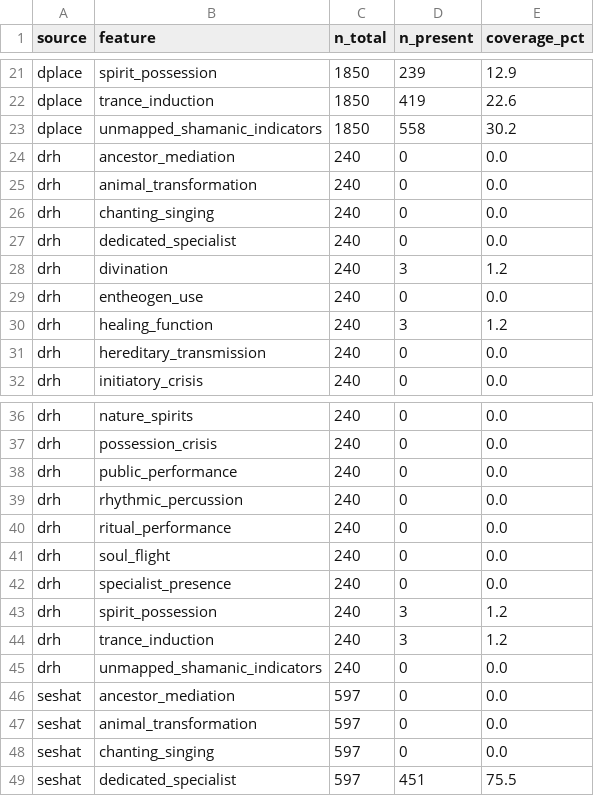
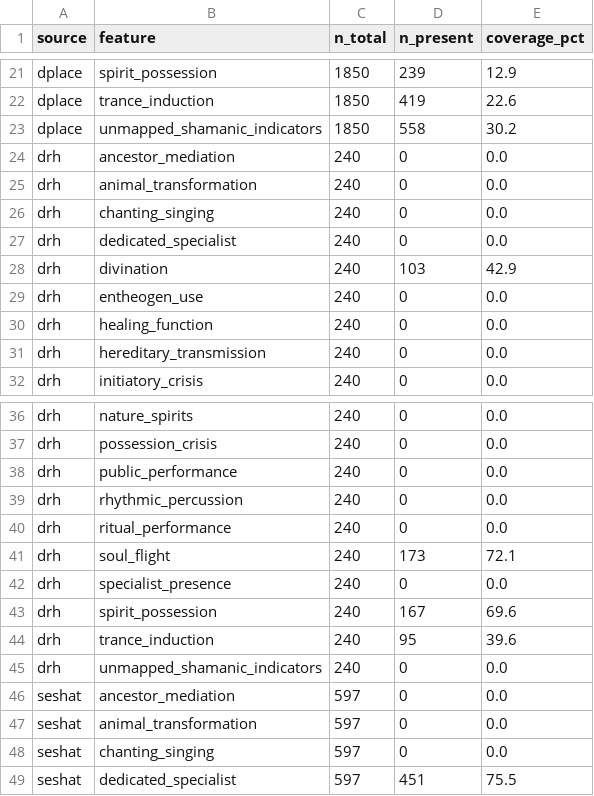
Before and after one commit to Iceraph/SHS_Digital_humanities, a CSV file: data/processed/analysis/missingness.csv, drawn as a sheet; only a part is shown, gaps mark what is left out.

```diff
--- a/data/processed/analysis/missingness.csv
+++ b/data/processed/analysis/missingness.csv
@@ -27,5 +27,5 @@ drh,chanting_singing,240,0,0.0
 drh,dedicated_specialist,240,0,0.0
-drh,divination,240,3,1.2
+drh,divination,240,103,42.9
 drh,entheogen_use,240,0,0.0
-drh,healing_function,240,3,1.2
+drh,healing_function,240,0,0.0
 drh,hereditary_transmission,240,0,0.0
@@ -40,6 +40,6 @@ drh,rhythmic_percussion,240,0,0.0
 drh,ritual_performance,240,0,0.0
-drh,soul_flight,240,0,0.0
+drh,soul_flight,240,173,72.1
 drh,specialist_presence,240,0,0.0
-drh,spirit_possession,240,3,1.2
-drh,trance_induction,240,3,1.2
+drh,spirit_possession,240,167,69.6
+drh,trance_induction,240,95,39.6
 drh,unmapped_shamanic_indicators,240,0,0.0
```
Also changed, not shown: data/processed/clusters/multisource/culture_cluster_membership.csv, data/processed/clusters/multisource/culture_cluster_membership_k8.csv, 15 other files.
